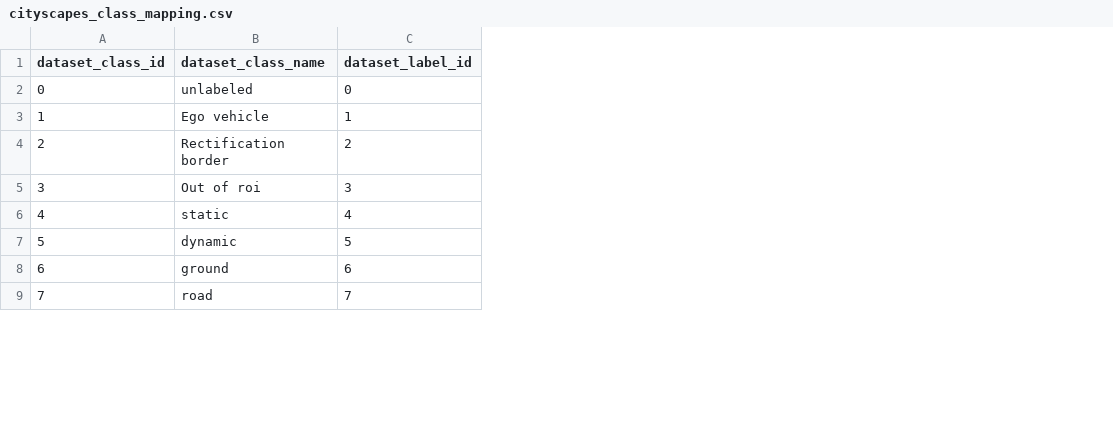
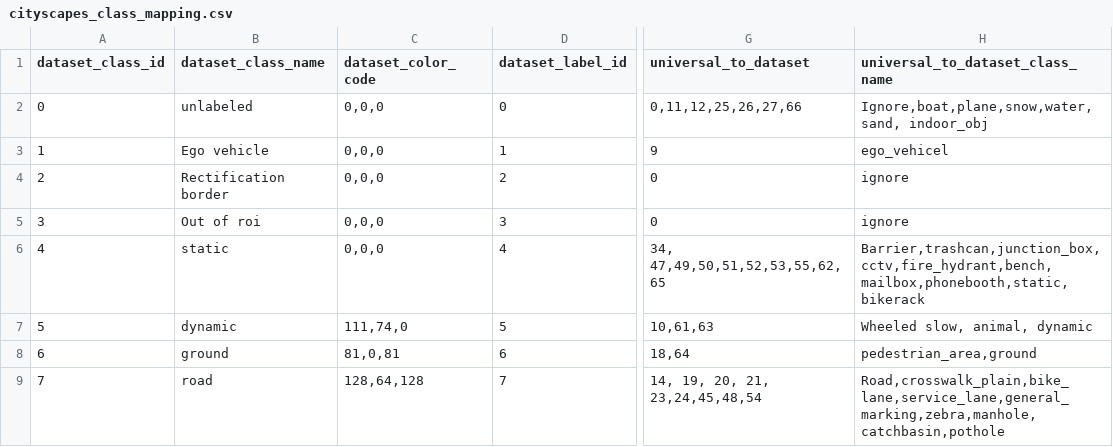
Before and after one commit to gautampawnesh/semseg, a CSV file: configs/_base_/class_mapping/cityscapes_class_mapping.csv, drawn as a sheet; only a part is shown, gaps mark what is left out; the diff names each change by its address in the sheet, - before the commit and + after, or states it on an @@ line.

Commit message:
class_mapping with backward mapping

```diff
--- a/configs/_base_/class_mapping/cityscapes_class_mapping.csv
+++ b/configs/_base_/class_mapping/cityscapes_class_mapping.csv
+column C (dataset_color_code), rows 2-9: 0,0,0 | 0,0,0 | 0,0,0 | 0,0,0 | 0,0,0 | 111,74,0 | 81,0,81 | 128,64,128
+column G (universal_to_dataset), rows 2-9: 0,11,12,25,26,27,66 | 9 | 0 | 0 | 34, 47,49,50,51,52,53,55,62,65 | 10,61,63 | 18,64 | 14, 19, 20, 21, 23,24,45,48,54
+column H (universal_to_dataset_class_name), rows 2-9: Ignore,boat,plane,snow,water,sand, indoor_obj | ego_vehicel | ignore | ignore | Barrier,trashcan,junction_box,cctv,fire_hydrant,bench,mailbox,phonebooth,static,bikerack | Wheeled slow, animal, dynamic | pedestrian_area,ground | Road,crosswalk_plain,bike_lane,service_lane,general_marking,zebra,manhole,catchbasin,pothole
```
Also changed, not shown: configs/_base_/class_mapping/universal_classes.csv, configs/_base_/class_mapping/viper_class_mapping.csv, 6 other files.
